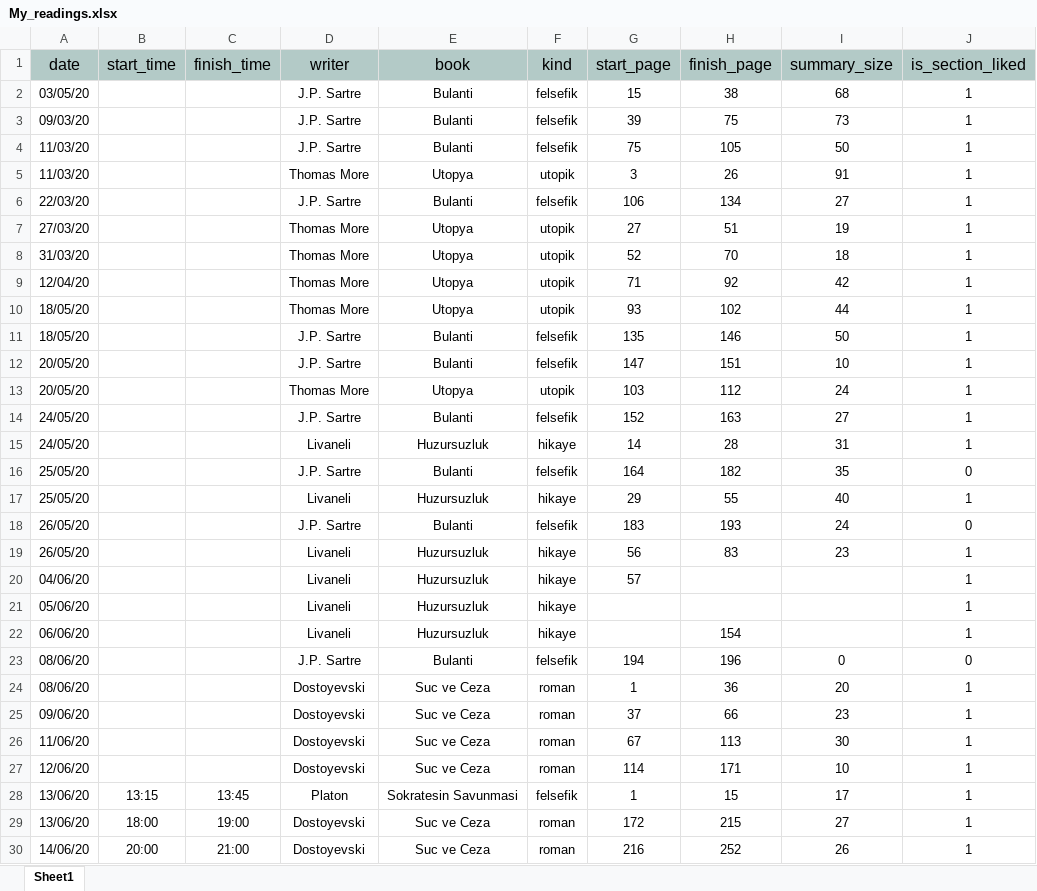
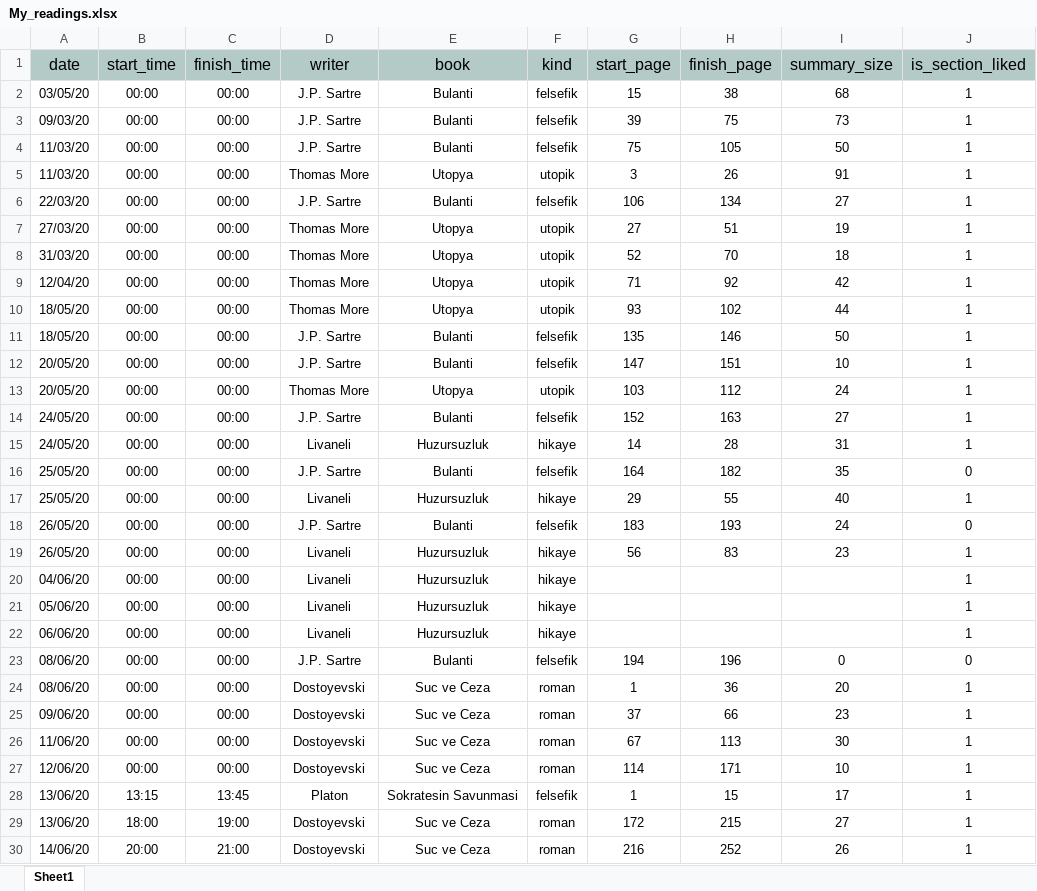
Before and after one commit to baranacikgoz/Reading-Habits-Data-Science-Project, an Excel workbook: My_readings.xlsx, sheet Sheet1, drawn as a sheet; only a part is shown; values as stored, in another font and other column widths than the file's, no borders; the diff names each change by its address in the sheet, - before the commit and + after, or states it on an @@ line.

```diff
--- a/My_readings.xlsx (sheet Sheet1)
+++ b/My_readings.xlsx (sheet Sheet1)
-B2:B27 (start_time): (empty)
+B2:B27 (start_time): 00:00
-C2:C27 (finish_time): (empty)
+C2:C27 (finish_time): 00:00
-G20 (start_page): 57
+G20 (start_page): (empty)
-H22 (finish_page): 154
+H22 (finish_page): (empty)
```
Also changed, not shown: 1 other file.
